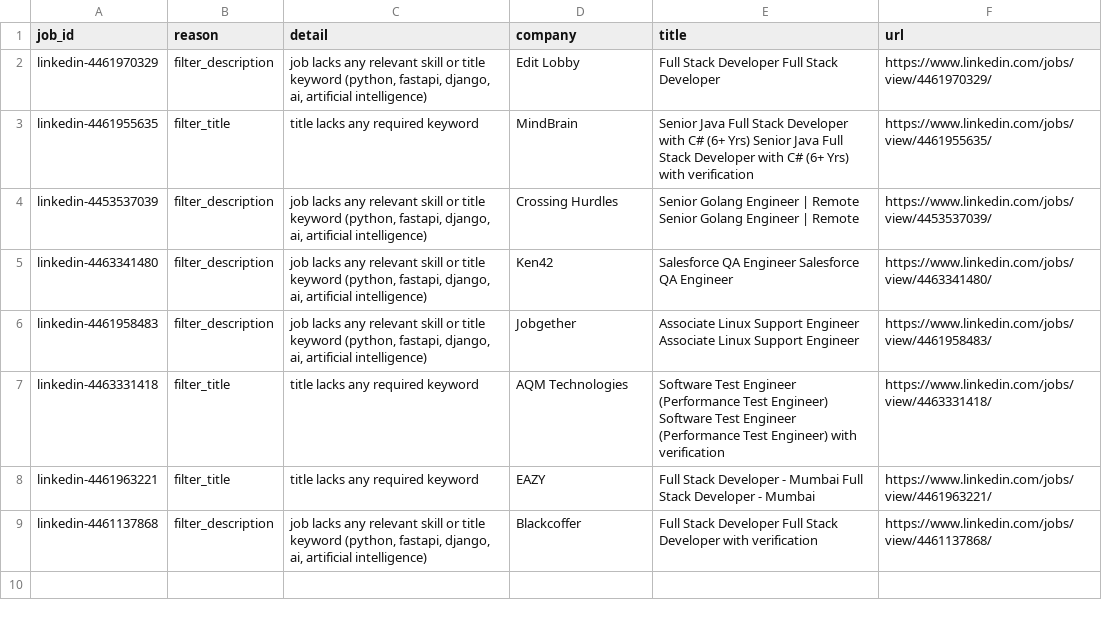
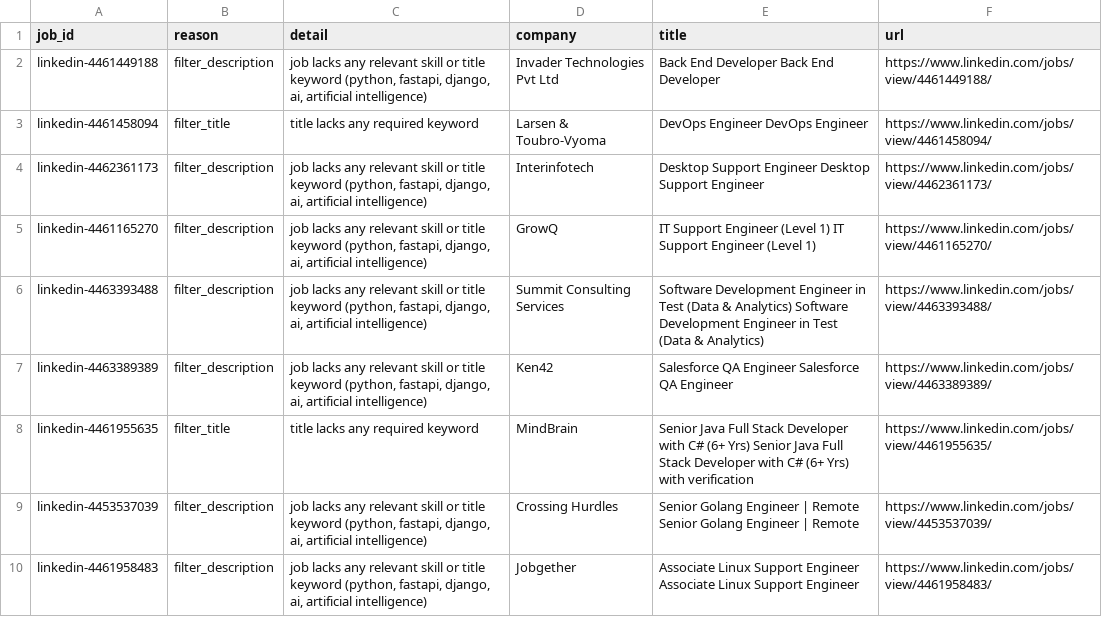
Before and after one commit to maheshc042/mahesh-todolist, a CSV file: analysis/rejected_jobs.csv, drawn as a sheet.

```diff
--- a/analysis/rejected_jobs.csv
+++ b/analysis/rejected_jobs.csv
@@ -1,9 +1,10 @@
 job_id,reason,detail,company,title,url
-linkedin-4461970329,filter_description,"job lacks any relevant skill or title keyword (python, fastapi, django, ai, artificial intelligence)",Edit Lobby,Full Stack Developer Full Stack Developer,https://www.linkedin.com/jobs/view/4461970329/
+linkedin-4461449188,filter_description,"job lacks any relevant skill or title keyword (python, fastapi, django, ai, artificial intelligence)",Invader Technologies Pvt Ltd,Back End Developer Back End Developer,https://www.linkedin.com/jobs/view/4461449188/
+linkedin-4461458094,filter_title,title lacks any required keyword,Larsen & Toubro-Vyoma,DevOps Engineer DevOps Engineer,https://www.linkedin.com/jobs/view/4461458094/
+linkedin-4462361173,filter_description,"job lacks any relevant skill or title keyword (python, fastapi, django, ai, artificial intelligence)",Interinfotech,Desktop Support Engineer Desktop Support Engineer,https://www.linkedin.com/jobs/view/4462361173/
+linkedin-4461165270,filter_description,"job lacks any relevant skill or title keyword (python, fastapi, django, ai, artificial intelligence)",GrowQ,IT Support Engineer (Level 1) IT Support Engineer (Level 1),https://www.linkedin.com/jobs/view/4461165270/
+linkedin-4463393488,filter_description,"job lacks any relevant skill or title keyword (python, fastapi, django, ai, artificial intelligence)",Summit Consulting Services,Software Development Engineer in Test (Data & Analytics) Software Development Engineer in Test (Data & Analytics),https://www.linkedin.com/jobs/view/4463393488/
+linkedin-4463389389,filter_description,"job lacks any relevant skill or title keyword (python, fastapi, django, ai, artificial intelligence)",Ken42,Salesforce QA Engineer Salesforce QA Engineer,https://www.linkedin.com/jobs/view/4463389389/
 linkedin-4461955635,filter_title,title lacks any required keyword,MindBrain,Senior Java Full Stack Developer with C# (6+ Yrs) Senior Java Full Stack Developer with C# (6+ Yrs) with verification,https://www.linkedin.com/jobs/view/4461955635/
 linkedin-4453537039,filter_description,"job lacks any relevant skill or title keyword (python, fastapi, django, ai, artificial intelligence)",Crossing Hurdles,Senior Golang Engineer | Remote Senior Golang Engineer | Remote,https://www.linkedin.com/jobs/view/4453537039/
-linkedin-4463341480,filter_description,"job lacks any relevant skill or title keyword (python, fastapi, django, ai, artificial intelligence)",Ken42,Salesforce QA Engineer Salesforce QA Engineer,https://www.linkedin.com/jobs/view/4463341480/
 linkedin-4461958483,filter_description,"job lacks any relevant skill or title keyword (python, fastapi, django, ai, artificial intelligence)",Jobgether,Associate Linux Support Engineer Associate Linux Support Engineer,https://www.linkedin.com/jobs/view/4461958483/
-linkedin-4463331418,filter_title,title lacks any required keyword,AQM Technologies,Software Test Engineer (Performance Test Engineer) Software Test Engineer (Performance Test Engineer) with verification,https://www.linkedin.com/jobs/view/4463331418/
-linkedin-4461963221,filter_title,title lacks any required keyword,EAZY,Full Stack Developer - Mumbai Full Stack Developer - Mumbai,https://www.linkedin.com/jobs/view/4461963221/
-linkedin-4461137868,filter_description,"job lacks any relevant skill or title keyword (python, fastapi, django, ai, artificial intelligence)",Blackcoffer,Full Stack Developer Full Stack Developer with verification,https://www.linkedin.com/jobs/view/4461137868/
```
Also changed, not shown: analysis/applied_jobs.csv, analysis/collected_jobs.csv, 46 other files.
